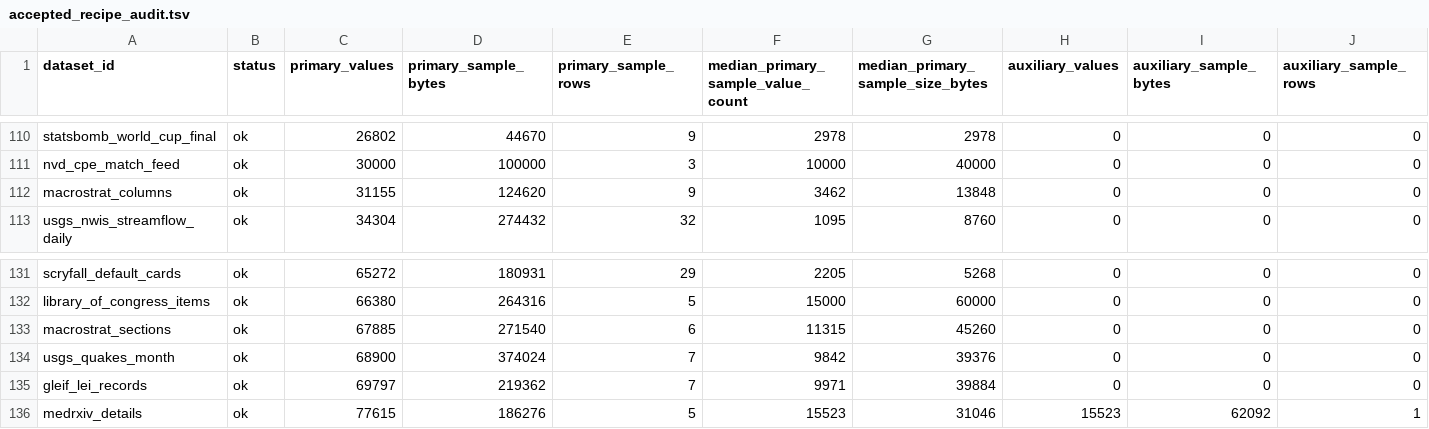
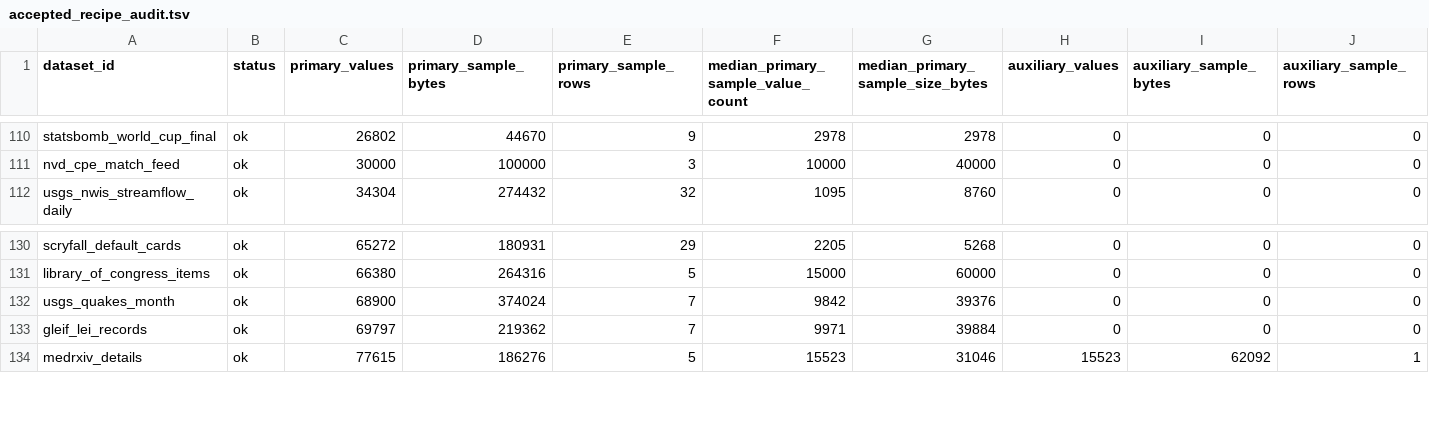
Before and after one commit to Cyan4973/public_datasets_collection, a TSV file: reports/accepted_recipe_audit.tsv, drawn as a sheet; only a part is shown, gaps mark what is left out; rows hold the shown columns only; the diff names each change by its address in the sheet, - before the commit and + after, or states it on an @@ line.

Commit message:
Remove weak Macrostrat column datasets

```diff
--- a/reports/accepted_recipe_audit.tsv
+++ b/reports/accepted_recipe_audit.tsv
-row 112: macrostrat_columns | ok | 31155 | 124620 | 9 | 3462 | 13848 | 0 | 0 | 0
-row 133: macrostrat_sections | ok | 67885 | 271540 | 6 | 11315 | 45260 | 0 | 0 | 0
```
Also changed, not shown: 12 other files.
